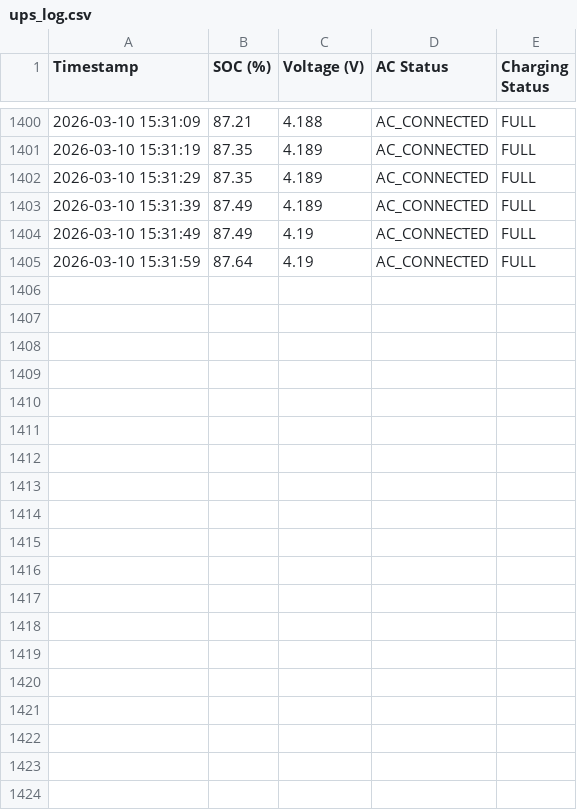
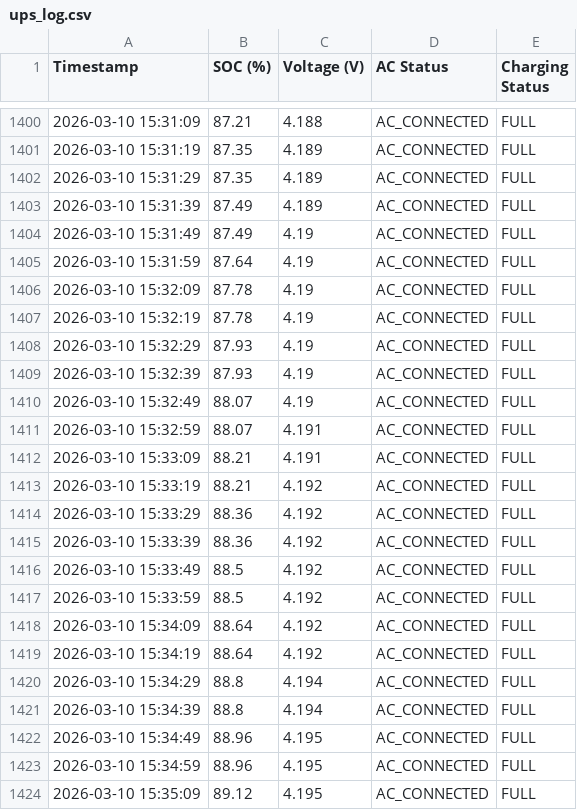
Before and after one commit to Abhilash1575/remote_lab_pi, a CSV file: ups_log.csv, drawn as a sheet; only a part is shown, gaps mark what is left out; the diff covers the shown part only; the diff names each change by its address in the sheet, - before the commit and + after, or states it on an @@ line.

```diff
--- a/ups_log.csv
+++ b/ups_log.csv
+row 1406: 2026-03-10 15:32:09 | 87.78 | 4.19 | AC_CONNECTED | FULL
+row 1407: 2026-03-10 15:32:19 | 87.78 | 4.19 | AC_CONNECTED | FULL
+row 1408: 2026-03-10 15:32:29 | 87.93 | 4.19 | AC_CONNECTED | FULL
+row 1409: 2026-03-10 15:32:39 | 87.93 | 4.19 | AC_CONNECTED | FULL
+row 1410: 2026-03-10 15:32:49 | 88.07 | 4.19 | AC_CONNECTED | FULL
+row 1411: 2026-03-10 15:32:59 | 88.07 | 4.191 | AC_CONNECTED | FULL
+row 1412: 2026-03-10 15:33:09 | 88.21 | 4.191 | AC_CONNECTED | FULL
+row 1413: 2026-03-10 15:33:19 | 88.21 | 4.192 | AC_CONNECTED | FULL
+row 1414: 2026-03-10 15:33:29 | 88.36 | 4.192 | AC_CONNECTED | FULL
+row 1415: 2026-03-10 15:33:39 | 88.36 | 4.192 | AC_CONNECTED | FULL
+row 1416: 2026-03-10 15:33:49 | 88.5 | 4.192 | AC_CONNECTED | FULL
+row 1417: 2026-03-10 15:33:59 | 88.5 | 4.192 | AC_CONNECTED | FULL
+row 1418: 2026-03-10 15:34:09 | 88.64 | 4.192 | AC_CONNECTED | FULL
+row 1419: 2026-03-10 15:34:19 | 88.64 | 4.192 | AC_CONNECTED | FULL
+row 1420: 2026-03-10 15:34:29 | 88.8 | 4.194 | AC_CONNECTED | FULL
+row 1421: 2026-03-10 15:34:39 | 88.8 | 4.194 | AC_CONNECTED | FULL
+row 1422: 2026-03-10 15:34:49 | 88.96 | 4.195 | AC_CONNECTED | FULL
+row 1423: 2026-03-10 15:34:59 | 88.96 | 4.195 | AC_CONNECTED | FULL
+row 1424: 2026-03-10 15:35:09 | 89.12 | 4.195 | AC_CONNECTED | FULL
```
Also changed, not shown: 19 added rows elsewhere in this file, 2 other files.
